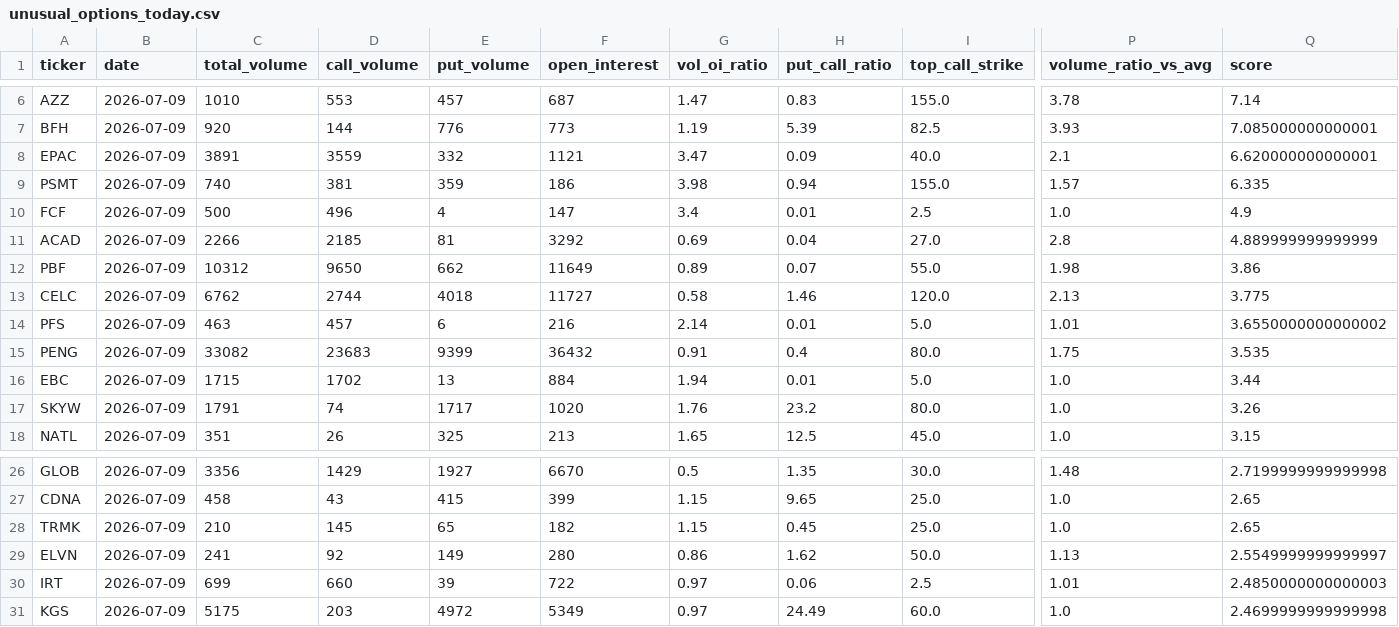
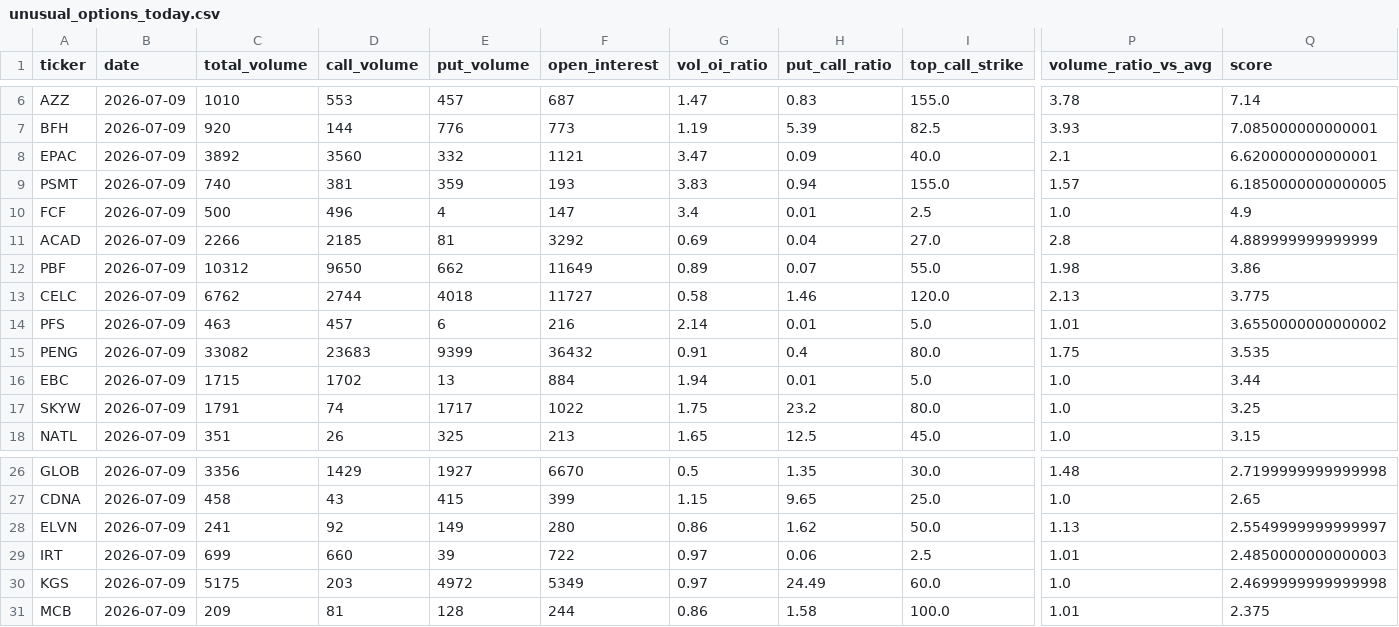
Before and after one commit to jarkjung-cmd/options-scanner, a CSV file: scanner/unusual_options_today.csv, drawn as a sheet; only a part is shown, gaps mark what is left out; removed rows and columns are numbered as before the commit, all else as after; rows hold the shown columns only; the diff names each change by its address in the sheet, - before the commit and + after, or states it on an @@ line.

```diff
--- a/scanner/unusual_options_today.csv
+++ b/scanner/unusual_options_today.csv
-C8 (total_volume): 3891
+C8 (total_volume): 3892
-D8 (call_volume): 3559
+D8 (call_volume): 3560
-F9 (open_interest): 186
+F9 (open_interest): 193
-G9 (vol_oi_ratio): 3.98
+G9 (vol_oi_ratio): 3.83
-Q9 (score): 6.335
+Q9 (score): 6.1850000000000005
-F17 (open_interest): 1020
+F17 (open_interest): 1022
-G17 (vol_oi_ratio): 1.76
+G17 (vol_oi_ratio): 1.75
-Q17 (score): 3.26
+Q17 (score): 3.25
-row 28: TRMK | 2026-07-09 | 210 | 145 | 65 | 182 | 1.15 | 0.45 | 25.0 | 1.0 | 2.65
+row 31: MCB | 2026-07-09 | 209 | 81 | 128 | 244 | 0.86 | 1.58 | 100.0 | 1.01 | 2.375
```
Also changed, not shown: scanner/options_volume_history.csv, 1 other file.
